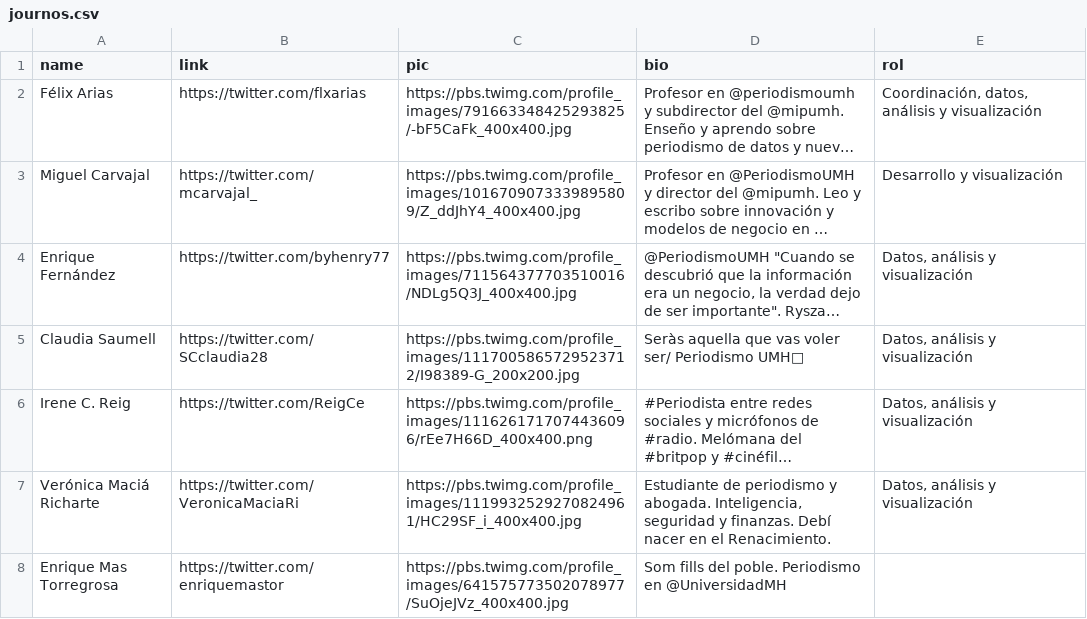
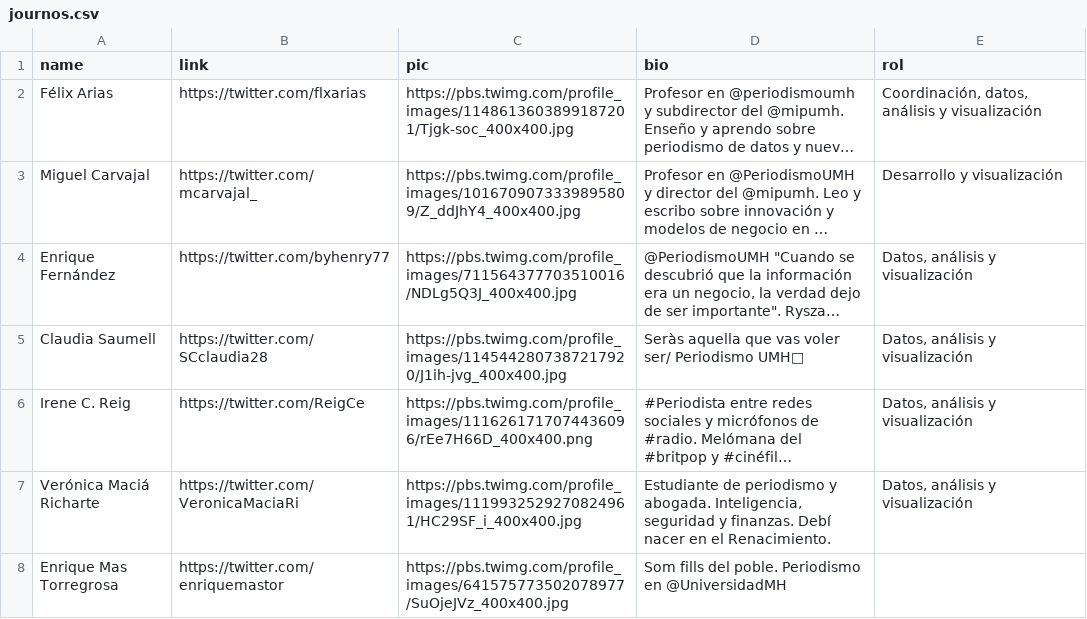
Before and after one commit to mipumh/localdatalab, a CSV file: _data/journos.csv, drawn as a sheet; only a part is shown; long unchanged cells end in …; the diff names each change by its address in the sheet, - before the commit and + after, or states it on an @@ line.

Commit message:
fix names and pics

```diff
--- a/_data/journos.csv
+++ b/_data/journos.csv
-C2 (pic): https://pbs.twimg.com/profile_images/791663348425293825/-bF5CaFk_400x400.jpg
+C2 (pic): https://pbs.twimg.com/profile_images/1148613603899187201/Tjgk-soc_400x400.jpg
-C5 (pic): https://pbs.twimg.com/profile_images/1117005865729523712/I98389-G_200x200.jpg
+C5 (pic): https://pbs.twimg.com/profile_images/1145442807387217920/J1ih-jvg_400x400.jpg
```
Also changed, not shown: 1 other file.
